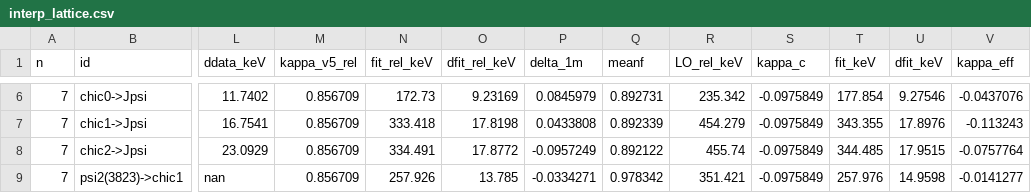
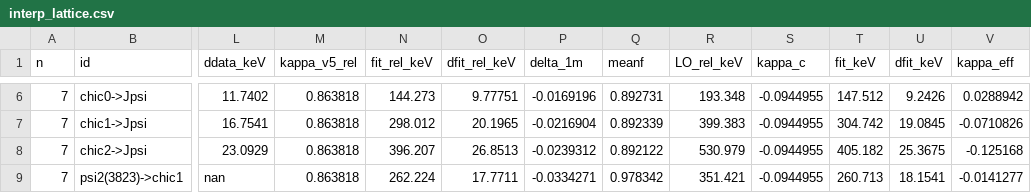
Before and after one commit to SandraToVa/EM_Pheno, a CSV file: results/interp_lattice.csv, drawn as a sheet; only a part is shown, gaps mark what is left out; the diff covers the shown part only; the diff names each change by its address in the sheet, - before the commit and + after, or states it on an @@ line.

```diff
--- a/results/interp_lattice.csv
+++ b/results/interp_lattice.csv
-M6:M9 (kappa_v5_rel): 0.856709
+M6:M9 (kappa_v5_rel): 0.863818
-N6 (fit_rel_keV): 172.73
+N6 (fit_rel_keV): 144.273
-O6 (dfit_rel_keV): 9.23169
+O6 (dfit_rel_keV): 9.77751
-P6 (delta_1m): 0.0845979
+P6 (delta_1m): -0.0169196
-R6 (LO_rel_keV): 235.342
+R6 (LO_rel_keV): 193.348
-S6:S9 (kappa_c): -0.0975849
+S6:S9 (kappa_c): -0.0944955
-T6 (fit_keV): 177.854
+T6 (fit_keV): 147.512
-U6 (dfit_keV): 9.27546
+U6 (dfit_keV): 9.2426
-V6 (kappa_eff): -0.0437076
+V6 (kappa_eff): 0.0288942
-N7 (fit_rel_keV): 333.418
+N7 (fit_rel_keV): 298.012
-O7 (dfit_rel_keV): 17.8198
+O7 (dfit_rel_keV): 20.1965
-P7 (delta_1m): 0.0433808
+P7 (delta_1m): -0.0216904
-R7 (LO_rel_keV): 454.279
+R7 (LO_rel_keV): 399.383
-T7 (fit_keV): 343.355
+T7 (fit_keV): 304.742
-U7 (dfit_keV): 17.8976
+U7 (dfit_keV): 19.0845
-V7 (kappa_eff): -0.113243
+V7 (kappa_eff): -0.0710826
-N8 (fit_rel_keV): 334.491
+N8 (fit_rel_keV): 396.207
-O8 (dfit_rel_keV): 17.8772
+O8 (dfit_rel_keV): 26.8513
-P8 (delta_1m): -0.0957249
+P8 (delta_1m): -0.0239312
-R8 (LO_rel_keV): 455.74
+R8 (LO_rel_keV): 530.979
-T8 (fit_keV): 344.485
+T8 (fit_keV): 405.182
-U8 (dfit_keV): 17.9515
+U8 (dfit_keV): 25.3675
-V8 (kappa_eff): -0.0757764
+V8 (kappa_eff): -0.125168
-N9 (fit_rel_keV): 257.926
+N9 (fit_rel_keV): 262.224
-O9 (dfit_rel_keV): 13.785
+O9 (dfit_rel_keV): 17.7711
-T9 (fit_keV): 257.976
+T9 (fit_keV): 260.713
-U9 (dfit_keV): 14.9598
+U9 (dfit_keV): 18.1541
```
Also changed, not shown: 33 edited cells elsewhere in this file, results/interp_fits.csv, results/interp_pulls.csv, 12 other files.
